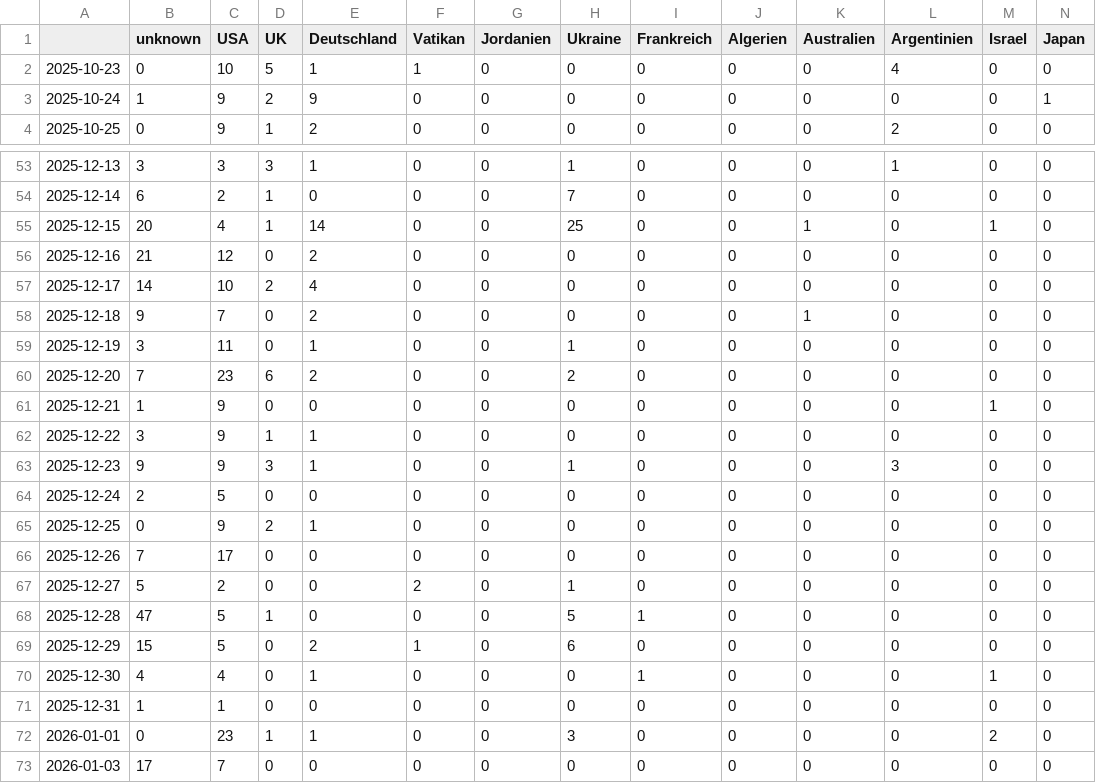
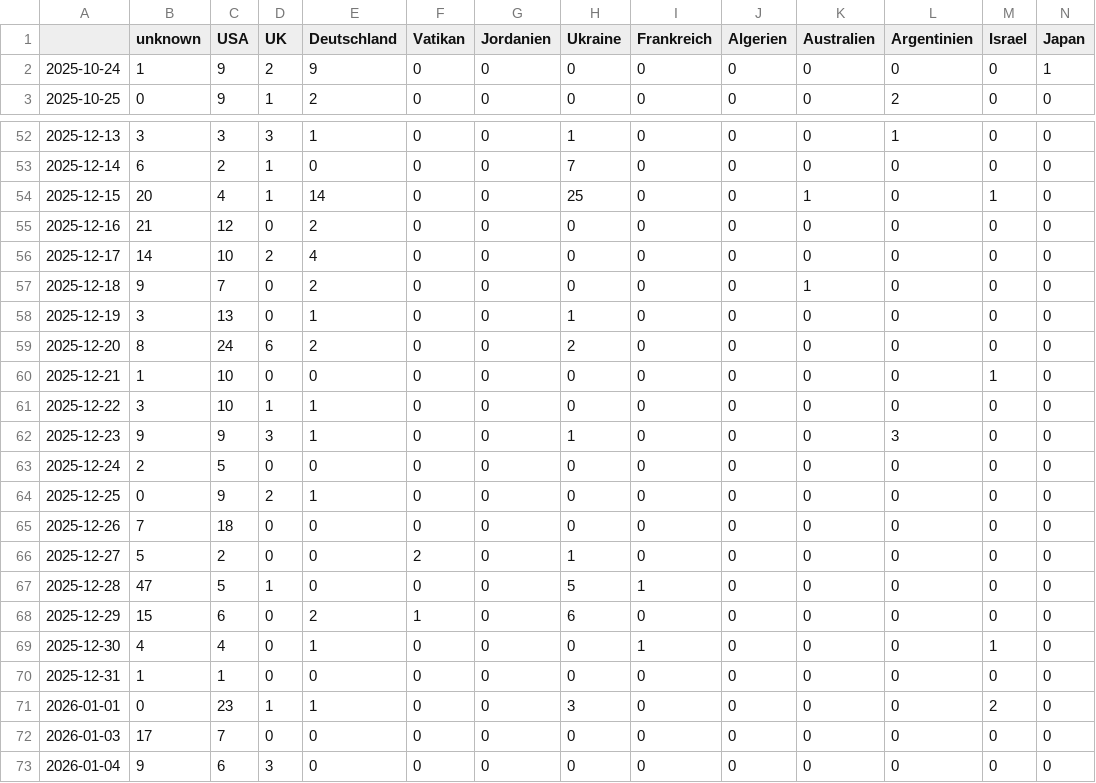
Before and after one commit to JoPhi24-news/leuteFluesterer, a CSV file: csv/topics_date.csv, drawn as a sheet; only a part is shown, gaps mark what is left out; the shorter side is filled out with more unchanged rows; removed rows and columns are numbered as before the commit, all else as after; rows hold the shown columns only; the diff covers the shown part only; the diff names each change by its address in the sheet, - before the commit and + after, or states it on an @@ line.

```diff
--- a/csv/topics_date.csv
+++ b/csv/topics_date.csv
-row 2: 2025-10-23 | 0 | 10 | 5 | 1 | 1 | 0 | 0 | 0 | 0 | 0 | 4 | 0 | 0
-C58 (USA): 11
+C58 (USA): 13
-B59 (unknown): 7
+B59 (unknown): 8
-C59 (USA): 23
+C59 (USA): 24
-C60:C61 (USA): 9
+C60:C61 (USA): 10
-C65 (USA): 17
+C65 (USA): 18
-C68 (USA): 5
+C68 (USA): 6
```
Also changed, not shown: 4 edited cells elsewhere in this file, 4 other files.
